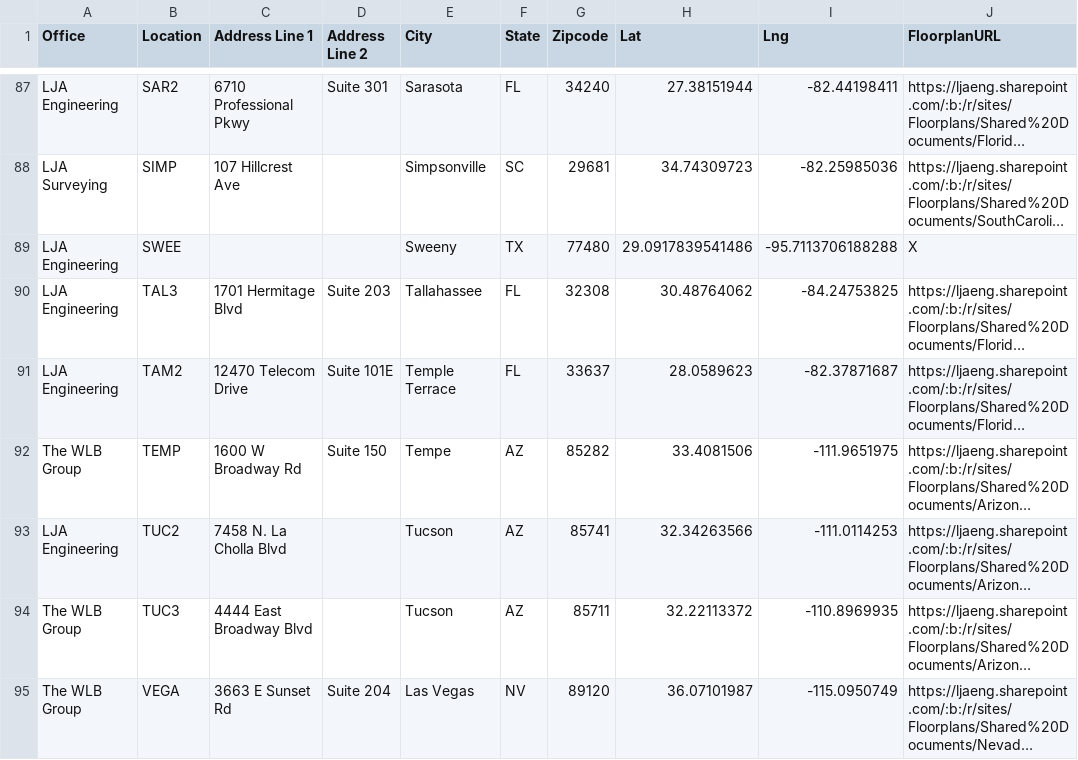
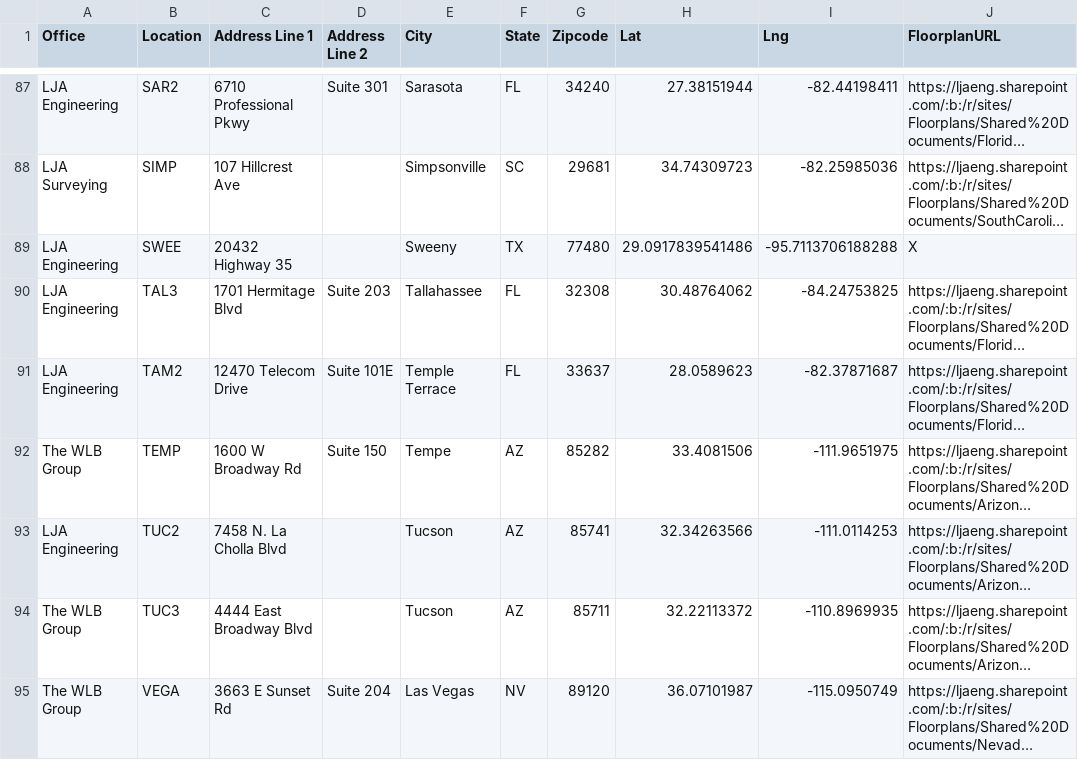
Before and after one commit to btseng-ai/OfficeLocations, a CSV file: locations.csv, drawn as a sheet; only a part is shown, gaps mark what is left out; long unchanged cells end in …; the diff names each change by its address in the sheet, - before the commit and + after, or states it on an @@ line.

Commit message:
Sync locations.csv from !SiteProjectCodes.xlsx

```diff
--- a/locations.csv
+++ b/locations.csv
-C89 (Address Line 1): (empty)
+C89 (Address Line 1): 20432 Highway 35
```
